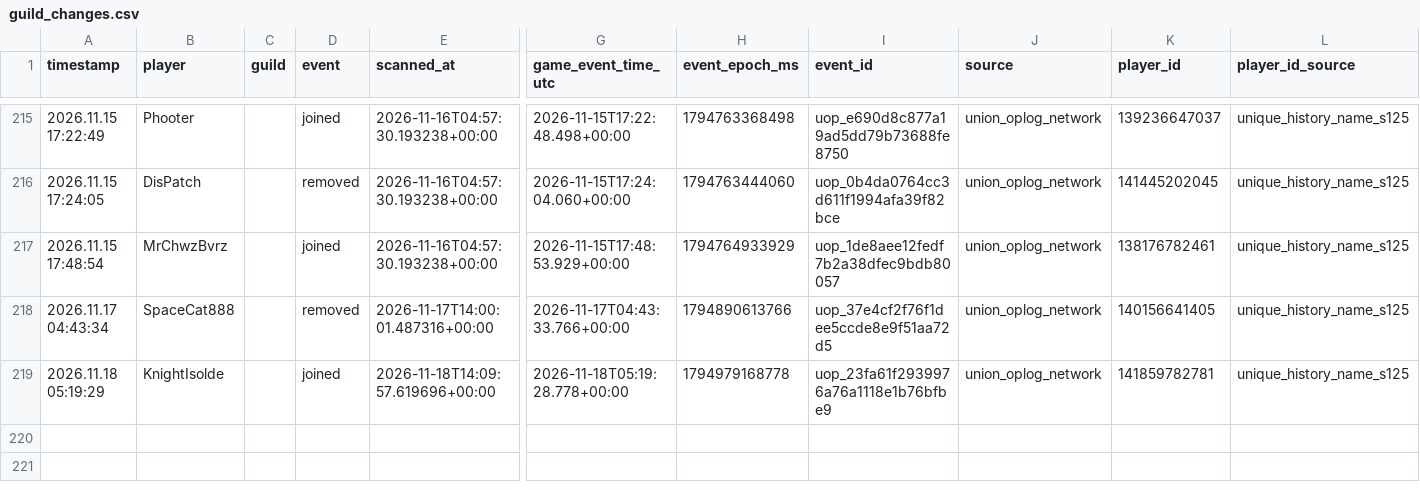
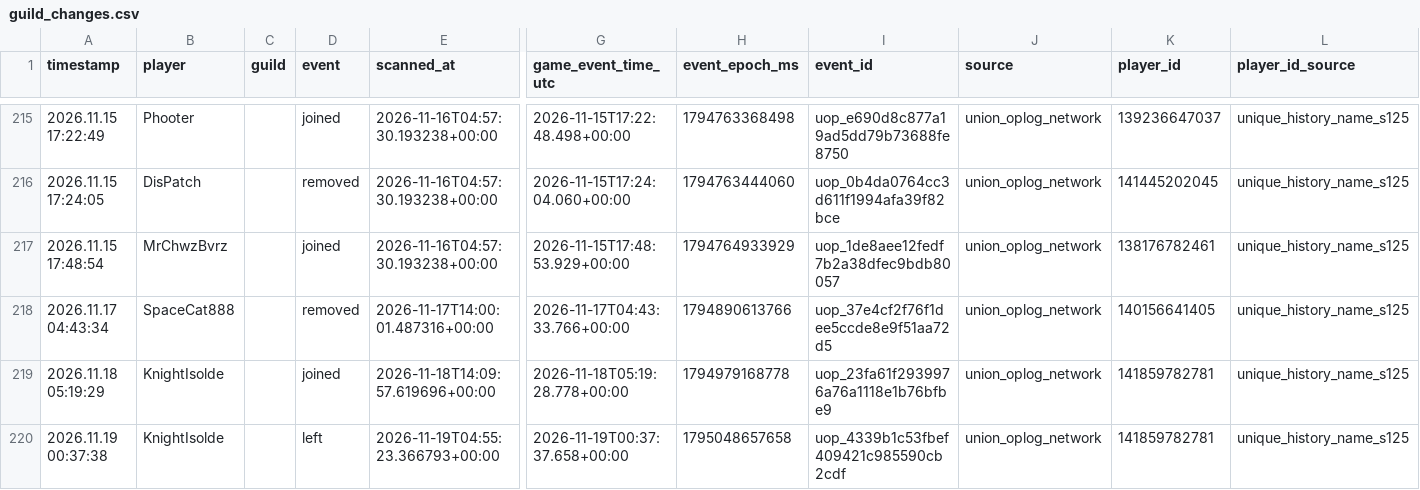
Before and after one commit to tannerr12/Z-Route, a CSV file: data/player_activity/guild_changes.csv, drawn as a sheet; only a part is shown, gaps mark what is left out; rows hold the shown columns only; the diff names each change by its address in the sheet, - before the commit and + after, or states it on an @@ line.

```diff
--- a/data/player_activity/guild_changes.csv
+++ b/data/player_activity/guild_changes.csv
+row 220: 2026.11.19 00:37:38 | KnightIsolde |  | left | 2026-11-19T04:55:23.366793+00:00 | 2026-11-19T00:37:37.658+00:00 | 1795048657658 | uop_4339b1c53fbef409421c985590cb2cdf | union_oplog_network | 141859782781 | unique_history_name_s125
```
Also changed, not shown: data/player_activity/attacks.csv.
